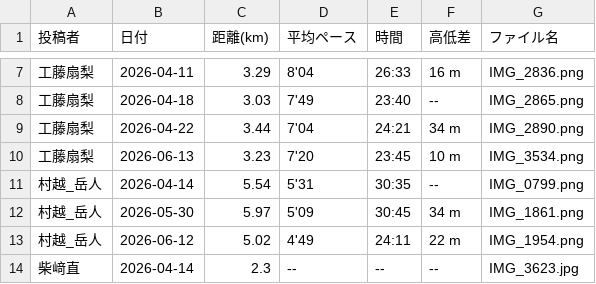
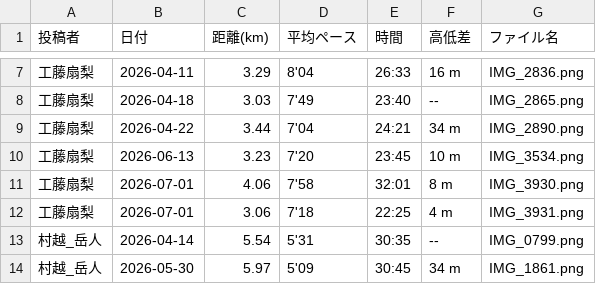
Before and after one commit to cit-alpine-club/running-dashboard, a CSV file: screenshots/results_all_members.csv, drawn as a sheet; only a part is shown, gaps mark what is left out; the shorter side is filled out with more unchanged rows; the diff names each change by its address in the sheet, - before the commit and + after, or states it on an @@ line.

```diff
--- a/screenshots/results_all_members.csv
+++ b/screenshots/results_all_members.csv
+row 11: 工藤扇梨 | 2026-07-01 | 4.06 | 7'58 | 32:01 | 8 m | IMG_3930.png
+row 12: 工藤扇梨 | 2026-07-01 | 3.06 | 7'18 | 22:25 | 4 m | IMG_3931.png
```
Also changed, not shown: screenshots/工藤扇梨/results_summary.csv, 4 other files.
